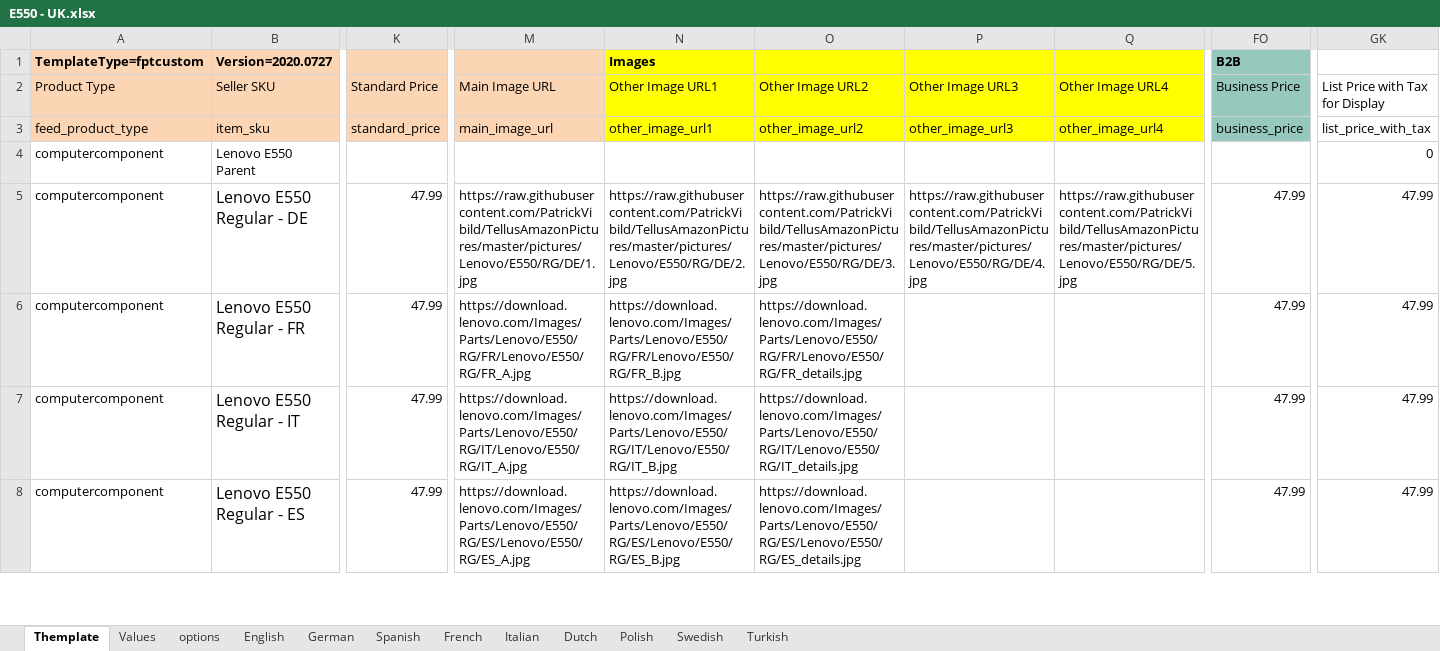
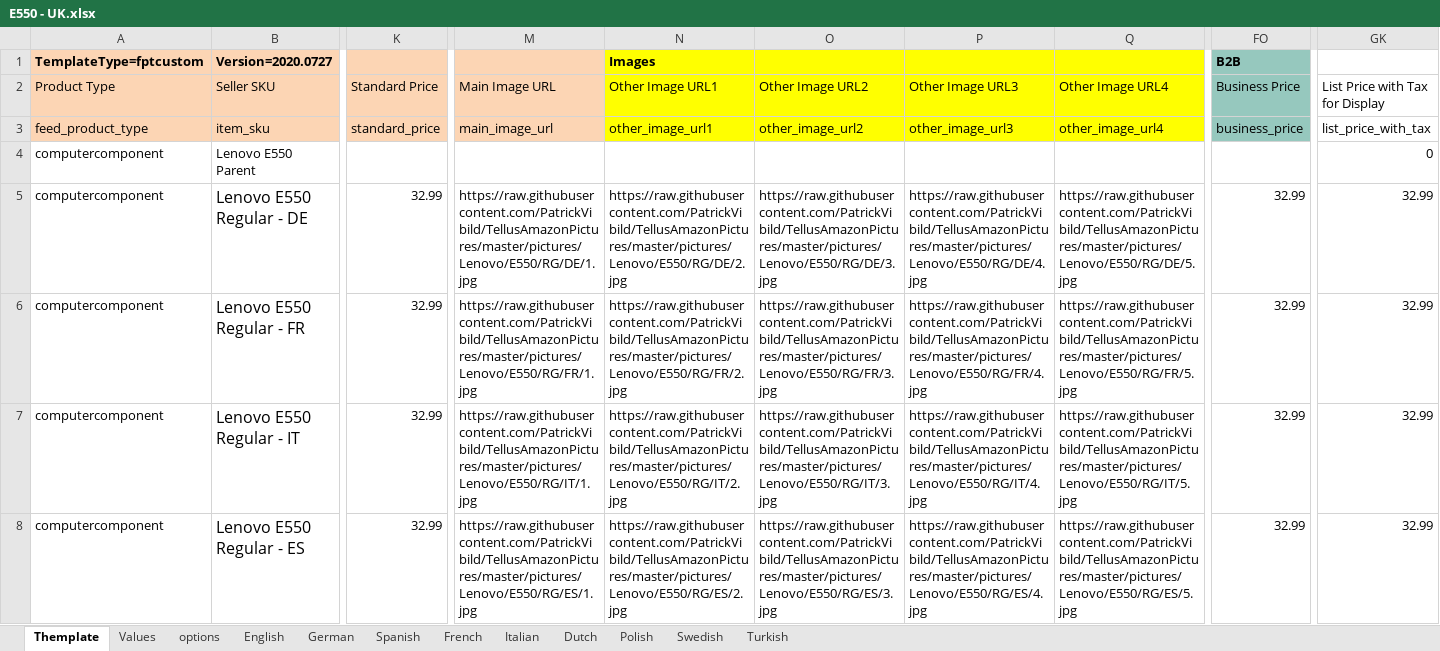
Before and after one commit to PatrickVibild/TellusAmazonPictures, an Excel workbook: after-big-bang-files/Lenovo/E550/E550 - UK.xlsx, sheet Themplate, drawn as a sheet; only a part is shown, gaps mark what is left out; values as stored, in another font and other column widths than the file's, no borders; conditional formats not drawn; the diff covers the shown part only; the diff names each change by its address in the sheet, - before the commit and + after, or states it on an @@ line.

```diff
--- a/after-big-bang-files/Lenovo/E550/E550 - UK.xlsx (sheet Themplate)
+++ b/after-big-bang-files/Lenovo/E550/E550 - UK.xlsx (sheet Themplate)
-K5:K8: 47.99
+K5:K8: 32.99
-FO5:FO8: 47.99
+FO5:FO8: 32.99
-GK5:GK8: 47.99
+GK5:GK8: 32.99
-M6: https://download.lenovo.com/Images/Parts/Lenovo/E550/RG/FR/Lenovo/E550/RG/FR_A.jpg
+M6: https://raw.githubusercontent.com/PatrickVibild/TellusAmazonPictures/master/pictures/Lenovo/E550/RG/FR/1.jpg
-N6: https://download.lenovo.com/Images/Parts/Lenovo/E550/RG/FR/Lenovo/E550/RG/FR_B.jpg
+N6: https://raw.githubusercontent.com/PatrickVibild/TellusAmazonPictures/master/pictures/Lenovo/E550/RG/FR/2.jpg
-O6: https://download.lenovo.com/Images/Parts/Lenovo/E550/RG/FR/Lenovo/E550/RG/FR_details.jpg
+O6: https://raw.githubusercontent.com/PatrickVibild/TellusAmazonPictures/master/pictures/Lenovo/E550/RG/FR/3.jpg
-P6: (empty)
+P6: https://raw.githubusercontent.com/PatrickVibild/TellusAmazonPictures/master/pictures/Lenovo/E550/RG/FR/4.jpg
-Q6: (empty)
+Q6: https://raw.githubusercontent.com/PatrickVibild/TellusAmazonPictures/master/pictures/Lenovo/E550/RG/FR/5.jpg
-M7: https://download.lenovo.com/Images/Parts/Lenovo/E550/RG/IT/Lenovo/E550/RG/IT_A.jpg
+M7: https://raw.githubusercontent.com/PatrickVibild/TellusAmazonPictures/master/pictures/Lenovo/E550/RG/IT/1.jpg
-N7: https://download.lenovo.com/Images/Parts/Lenovo/E550/RG/IT/Lenovo/E550/RG/IT_B.jpg
+N7: https://raw.githubusercontent.com/PatrickVibild/TellusAmazonPictures/master/pictures/Lenovo/E550/RG/IT/2.jpg
-O7: https://download.lenovo.com/Images/Parts/Lenovo/E550/RG/IT/Lenovo/E550/RG/IT_details.jpg
+O7: https://raw.githubusercontent.com/PatrickVibild/TellusAmazonPictures/master/pictures/Lenovo/E550/RG/IT/3.jpg
-P7: (empty)
+P7: https://raw.githubusercontent.com/PatrickVibild/TellusAmazonPictures/master/pictures/Lenovo/E550/RG/IT/4.jpg
-Q7: (empty)
+Q7: https://raw.githubusercontent.com/PatrickVibild/TellusAmazonPictures/master/pictures/Lenovo/E550/RG/IT/5.jpg
-M8: https://download.lenovo.com/Images/Parts/Lenovo/E550/RG/ES/Lenovo/E550/RG/ES_A.jpg
+M8: https://raw.githubusercontent.com/PatrickVibild/TellusAmazonPictures/master/pictures/Lenovo/E550/RG/ES/1.jpg
-N8: https://download.lenovo.com/Images/Parts/Lenovo/E550/RG/ES/Lenovo/E550/RG/ES_B.jpg
+N8: https://raw.githubusercontent.com/PatrickVibild/TellusAmazonPictures/master/pictures/Lenovo/E550/RG/ES/2.jpg
-O8: https://download.lenovo.com/Images/Parts/Lenovo/E550/RG/ES/Lenovo/E550/RG/ES_details.jpg
+O8: https://raw.githubusercontent.com/PatrickVibild/TellusAmazonPictures/master/pictures/Lenovo/E550/RG/ES/3.jpg
-P8: (empty)
+P8: https://raw.githubusercontent.com/PatrickVibild/TellusAmazonPictures/master/pictures/Lenovo/E550/RG/ES/4.jpg
-Q8: (empty)
+Q8: https://raw.githubusercontent.com/PatrickVibild/TellusAmazonPictures/master/pictures/Lenovo/E550/RG/ES/5.jpg
```
Also changed, not shown: 78 edited cells elsewhere in this sheet, sheet Values, after-big-bang-files/Lenovo/E550/E550 - DE.xlsx, after-big-bang-files/Lenovo/E550/E550 - ES.xlsx, 38 other files.
